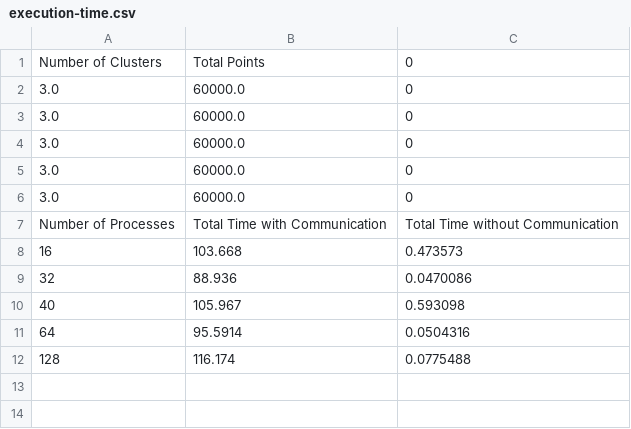
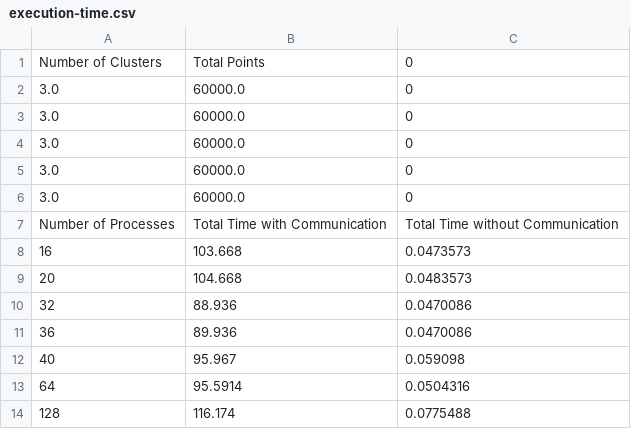
Before and after one commit to tuantotti/kmeans-parallel, a CSV file: results/execution-time.csv, drawn as a sheet.

```diff
--- a/results/execution-time.csv
+++ b/results/execution-time.csv
@@ -7,5 +7,7 @@ Number of Clusters,Total Points,0
 Number of Processes,Total Time with Communication,Total Time without Communication
-16,103.668,0.473573
+16,103.668,0.0473573
+20,104.668,0.0483573
 32,88.936,0.0470086
-40,105.967,0.593098
+36,89.936,0.0470086
+40,95.967,0.059098
 64,95.5914,0.0504316
```
Also changed, not shown: results/test.csv, 6 other files.
